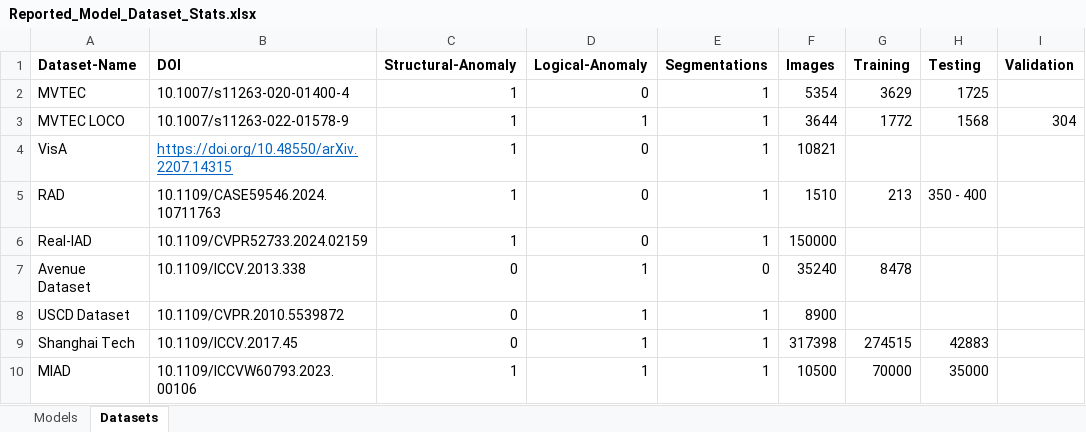
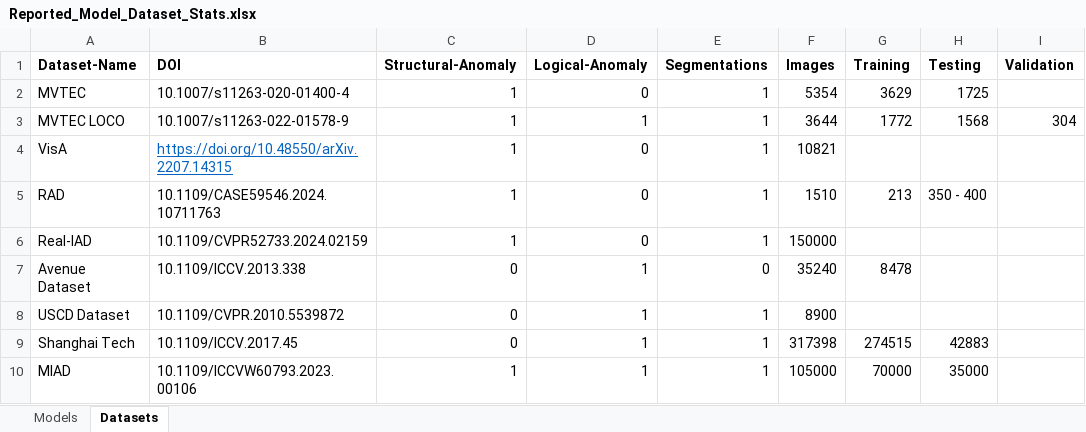
Before and after one commit to Pystronic/master-thesis-anomaly-detection, an Excel workbook: data/Reported_Model_Dataset_Stats.xlsx, sheet Datasets, drawn as a sheet; only a part is shown; values as stored, in another font and other column widths than the file's, no borders; the diff names each change by its address in the sheet, - before the commit and + after, or states it on an @@ line.

Commit message:
Fix stats

```diff
--- a/data/Reported_Model_Dataset_Stats.xlsx (sheet Datasets)
+++ b/data/Reported_Model_Dataset_Stats.xlsx (sheet Datasets)
-F10 (Images): 10500
+F10 (Images): 105000
```
